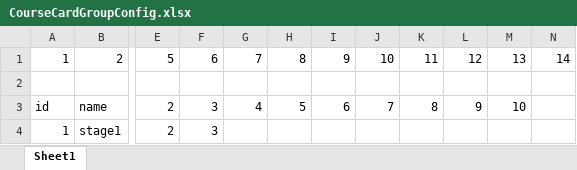
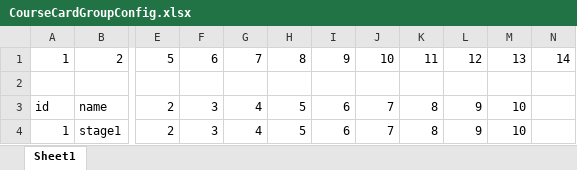
Before and after one commit to IntelHeartPrime/Gamedev_Tools, an Excel workbook: CourseCardSystem/CourseCardGroupConfig.xlsx, sheet Sheet1, drawn as a sheet; only a part is shown, gaps mark what is left out; values as stored, in another font and other column widths than the file's, no borders; the diff names each change by its address in the sheet, - before the commit and + after, or states it on an @@ line.

```diff
--- a/CourseCardSystem/CourseCardGroupConfig.xlsx (sheet Sheet1)
+++ b/CourseCardSystem/CourseCardGroupConfig.xlsx (sheet Sheet1)
-G4: (empty)
+G4: 4
-H4: (empty)
+H4: 5
-I4: (empty)
+I4: 6
-J4: (empty)
+J4: 7
-K4: (empty)
+K4: 8
-L4: (empty)
+L4: 9
-M4: (empty)
+M4: 10
```
Also changed, not shown: CourseCardSystem/CourseCardConfig.xlsx, CourseCardSystem/CourseCardsSystem.xlsx, 3 other files.
